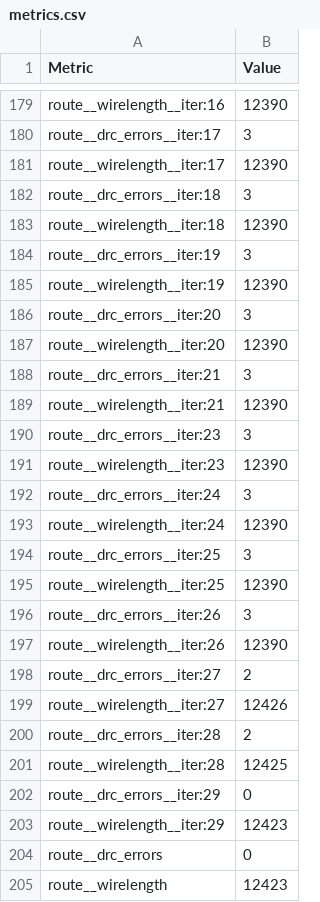
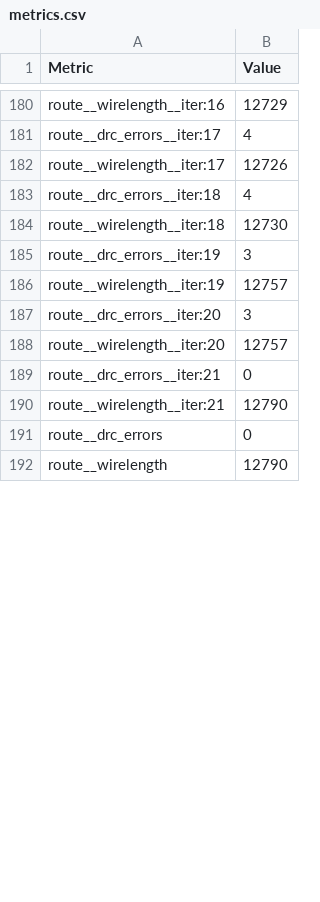
Before and after one commit to MichaelBell/ttsky26a-asic-odyssey, a CSV file: tt_submission/stats/metrics.csv, drawn as a sheet; only a part is shown, gaps mark what is left out; removed rows and columns are numbered as before the commit, all else as after; the diff covers the shown part only; the diff names each change by its address in the sheet, - before the commit and + after, or states it on an @@ line.

```diff
--- a/tt_submission/stats/metrics.csv
+++ b/tt_submission/stats/metrics.csv
-B180 (Value): 12390
+B180 (Value): 12729
-B181 (Value): 3
+B181 (Value): 4
-B182 (Value): 12390
+B182 (Value): 12726
-B183 (Value): 3
+B183 (Value): 4
-B184 (Value): 12390
+B184 (Value): 12730
-B186 (Value): 12390
+B186 (Value): 12757
-B188 (Value): 12390
+B188 (Value): 12757
-B189 (Value): 3
+B189 (Value): 0
-B190 (Value): 12390
+B190 (Value): 12790
-row 190: route__drc_errors__iter:23 | 3
-row 191: route__wirelength__iter:23 | 12390
-row 192: route__drc_errors__iter:24 | 3
-row 193: route__wirelength__iter:24 | 12390
-row 194: route__drc_errors__iter:25 | 3
-row 195: route__wirelength__iter:25 | 12390
-row 196: route__drc_errors__iter:26 | 3
-row 197: route__wirelength__iter:26 | 12390
-row 198: route__drc_errors__iter:27 | 2
-row 199: route__wirelength__iter:27 | 12426
-row 200: route__drc_errors__iter:28 | 2
-row 201: route__wirelength__iter:28 | 12425
-row 202: route__drc_errors__iter:29 | 0
-row 203: route__wirelength__iter:29 | 12423
-B192 (Value): 12423
+B192 (Value): 12790
```
Also changed, not shown: 3 added rows, 2 removed rows and 152 edited cells elsewhere in this file, 14 other files.
